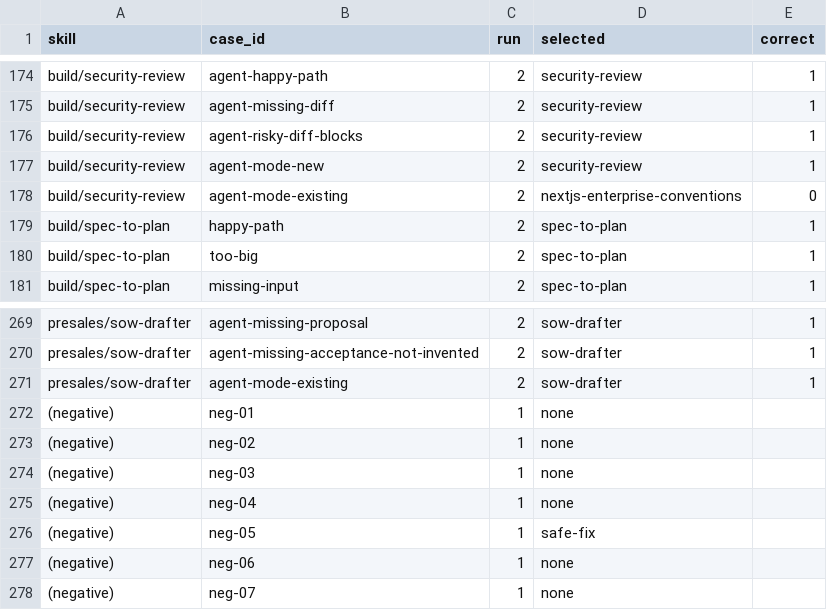
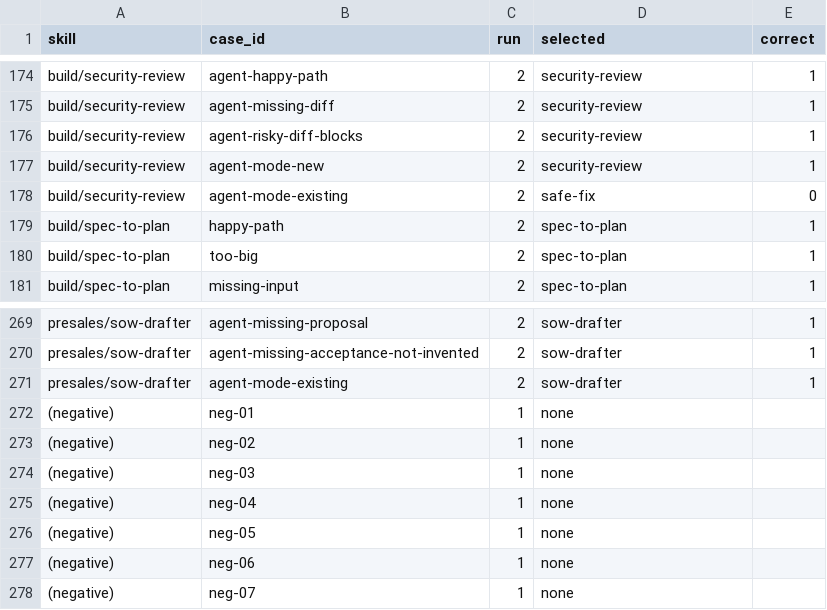
Before and after one commit to giritharanchockalingam/giri-skills, a CSV file: evals/results/drafts-19/trigger.csv, drawn as a sheet; only a part is shown, gaps mark what is left out; the diff covers the shown part only.

```diff
--- a/evals/results/drafts-19/trigger.csv
+++ b/evals/results/drafts-19/trigger.csv
@@ -177,3 +177,3 @@ build/security-review,agent-risky-diff-blocks,2,security-review,1
 build/security-review,agent-mode-new,2,security-review,1
-build/security-review,agent-mode-existing,2,nextjs-enterprise-conventions,0
+build/security-review,agent-mode-existing,2,safe-fix,0
 build/spec-to-plan,happy-path,2,spec-to-plan,1
@@ -275,3 +275,3 @@ presales/sow-drafter,agent-mode-existing,2,sow-drafter,1
 (negative),neg-04,1,none,
-(negative),neg-05,1,safe-fix,
+(negative),neg-05,1,none,
 (negative),neg-06,1,none,
```
Also changed, not shown: 11 edited cells elsewhere in this file, evals/results/drafts-19/quality.csv, evals/results/full-openai/quality.csv, 3 other files.
